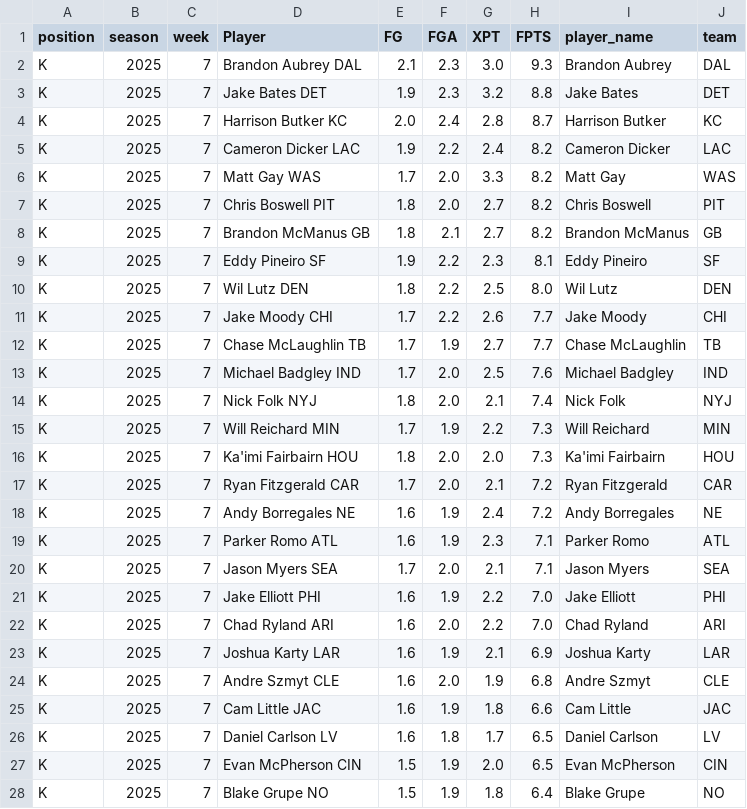
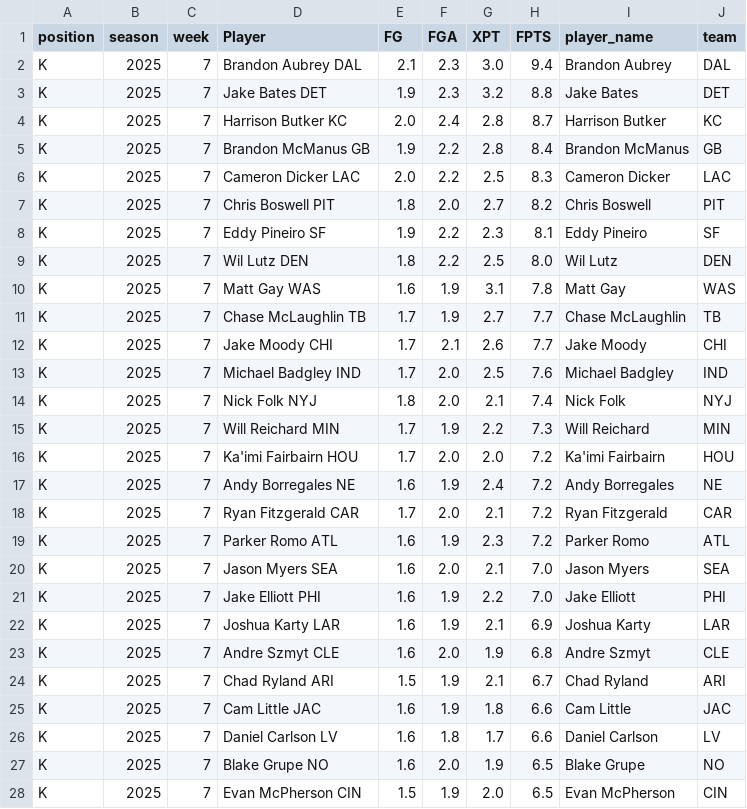
Before and after one commit to KoBeWa/fantasypros-projections, a CSV file: data/2025/week_current/k.csv, drawn as a sheet; only a part is shown; the diff covers the shown part only.

```diff
--- a/data/2025/week_current/k.csv
+++ b/data/2025/week_current/k.csv
@@ -1,13 +1,13 @@
 position,season,week,Player,FG,FGA,XPT,FPTS,player_name,team
-K,2025,7,Brandon Aubrey DAL,2.1,2.3,3.0,9.3,Brandon Aubrey,DAL
+K,2025,7,Brandon Aubrey DAL,2.1,2.3,3.0,9.4,Brandon Aubrey,DAL
 K,2025,7,Jake Bates DET,1.9,2.3,3.2,8.8,Jake Bates,DET
 K,2025,7,Harrison Butker KC,2.0,2.4,2.8,8.7,Harrison Butker,KC
-K,2025,7,Cameron Dicker LAC,1.9,2.2,2.4,8.2,Cameron Dicker,LAC
-K,2025,7,Matt Gay WAS,1.7,2.0,3.3,8.2,Matt Gay,WAS
+K,2025,7,Brandon McManus GB,1.9,2.2,2.8,8.4,Brandon McManus,GB
+K,2025,7,Cameron Dicker LAC,2.0,2.2,2.5,8.3,Cameron Dicker,LAC
 K,2025,7,Chris Boswell PIT,1.8,2.0,2.7,8.2,Chris Boswell,PIT
-K,2025,7,Brandon McManus GB,1.8,2.1,2.7,8.2,Brandon McManus,GB
 K,2025,7,Eddy Pineiro SF,1.9,2.2,2.3,8.1,Eddy Pineiro,SF
 K,2025,7,Wil Lutz DEN,1.8,2.2,2.5,8.0,Wil Lutz,DEN
-K,2025,7,Jake Moody CHI,1.7,2.2,2.6,7.7,Jake Moody,CHI
+K,2025,7,Matt Gay WAS,1.6,1.9,3.1,7.8,Matt Gay,WAS
 K,2025,7,Chase McLaughlin TB,1.7,1.9,2.7,7.7,Chase McLaughlin,TB
+K,2025,7,Jake Moody CHI,1.7,2.1,2.6,7.7,Jake Moody,CHI
 K,2025,7,Michael Badgley IND,1.7,2.0,2.5,7.6,Michael Badgley,IND
@@ -15,14 +15,14 @@ K,2025,7,Nick Folk NYJ,1.8,2.0,2.1,7.4,Nick Folk,NYJ
 K,2025,7,Will Reichard MIN,1.7,1.9,2.2,7.3,Will Reichard,MIN
-K,2025,7,Ka'imi Fairbairn HOU,1.8,2.0,2.0,7.3,Ka'imi Fairbairn,HOU
+K,2025,7,Ka'imi Fairbairn HOU,1.7,2.0,2.0,7.2,Ka'imi Fairbairn,HOU
+K,2025,7,Andy Borregales NE,1.6,1.9,2.4,7.2,Andy Borregales,NE
 K,2025,7,Ryan Fitzgerald CAR,1.7,2.0,2.1,7.2,Ryan Fitzgerald,CAR
-K,2025,7,Andy Borregales NE,1.6,1.9,2.4,7.2,Andy Borregales,NE
-K,2025,7,Parker Romo ATL,1.6,1.9,2.3,7.1,Parker Romo,ATL
-K,2025,7,Jason Myers SEA,1.7,2.0,2.1,7.1,Jason Myers,SEA
+K,2025,7,Parker Romo ATL,1.6,1.9,2.3,7.2,Parker Romo,ATL
+K,2025,7,Jason Myers SEA,1.6,2.0,2.1,7.0,Jason Myers,SEA
 K,2025,7,Jake Elliott PHI,1.6,1.9,2.2,7.0,Jake Elliott,PHI
-K,2025,7,Chad Ryland ARI,1.6,2.0,2.2,7.0,Chad Ryland,ARI
 K,2025,7,Joshua Karty LAR,1.6,1.9,2.1,6.9,Joshua Karty,LAR
 K,2025,7,Andre Szmyt CLE,1.6,2.0,1.9,6.8,Andre Szmyt,CLE
+K,2025,7,Chad Ryland ARI,1.5,1.9,2.1,6.7,Chad Ryland,ARI
 K,2025,7,Cam Little JAC,1.6,1.9,1.8,6.6,Cam Little,JAC
-K,2025,7,Daniel Carlson LV,1.6,1.8,1.7,6.5,Daniel Carlson,LV
+K,2025,7,Daniel Carlson LV,1.6,1.8,1.7,6.6,Daniel Carlson,LV
+K,2025,7,Blake Grupe NO,1.6,2.0,1.9,6.5,Blake Grupe,NO
 K,2025,7,Evan McPherson CIN,1.5,1.9,2.0,6.5,Evan McPherson,CIN
-K,2025,7,Blake Grupe NO,1.5,1.9,1.8,6.4,Blake Grupe,NO
```
Also changed, not shown: 1 added row, 1 removed row, 2 moved rows and 5 edited cells elsewhere in this file, data/2025/week_current/dst.csv, data/2025/week_current/qb.csv, 3 other files.
